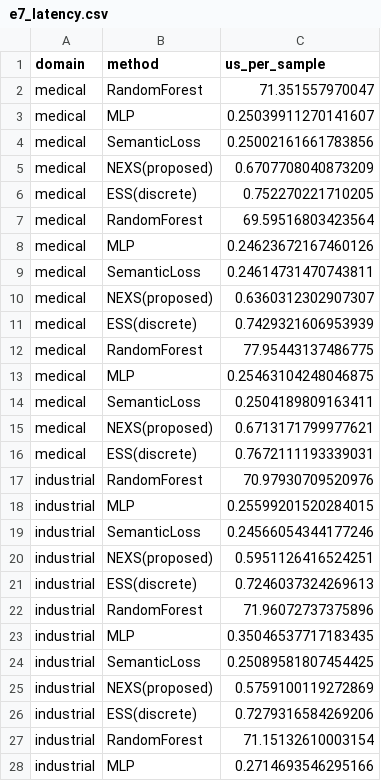
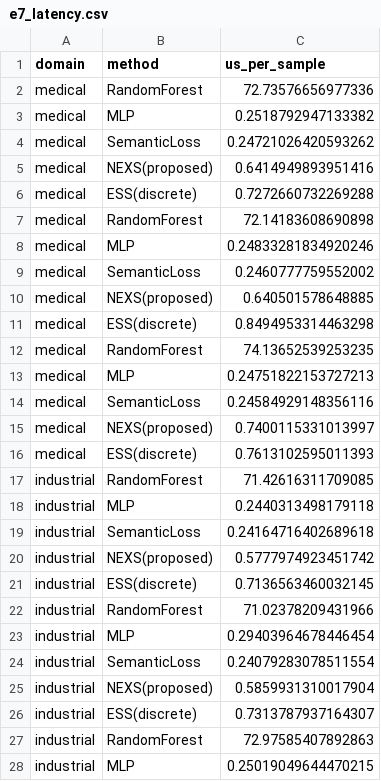
Before and after one commit to 9501893704rahul/expertsys, a CSV file: ns_expert/results/e7_latency.csv, drawn as a sheet; only a part is shown; the diff covers the shown part only.

```diff
--- a/ns_expert/results/e7_latency.csv
+++ b/ns_expert/results/e7_latency.csv
@@ -1,28 +1,28 @@
 domain,method,us_per_sample
-medical,RandomForest,71.351557970047
-medical,MLP,0.25039911270141607
-medical,SemanticLoss,0.25002161661783856
-medical,NEXS(proposed),0.6707708040873209
-medical,ESS(discrete),0.752270221710205
-medical,RandomForest,69.59516803423564
-medical,MLP,0.24623672167460126
-medical,SemanticLoss,0.24614731470743811
-medical,NEXS(proposed),0.6360312302907307
-medical,ESS(discrete),0.7429321606953939
-medical,RandomForest,77.95443137486775
-medical,MLP,0.25463104248046875
-medical,SemanticLoss,0.2504189809163411
-medical,NEXS(proposed),0.6713171799977621
-medical,ESS(discrete),0.7672111193339031
-industrial,RandomForest,70.97930709520976
-industrial,MLP,0.25599201520284015
-industrial,SemanticLoss,0.24566054344177246
-industrial,NEXS(proposed),0.5951126416524251
-industrial,ESS(discrete),0.7246037324269613
-industrial,RandomForest,71.96072737375896
-industrial,MLP,0.35046537717183435
-industrial,SemanticLoss,0.25089581807454425
-industrial,NEXS(proposed),0.5759100119272869
-industrial,ESS(discrete),0.7279316584269206
-industrial,RandomForest,71.15132610003154
-industrial,MLP,0.2714693546295166
+medical,RandomForest,72.73576656977336
+medical,MLP,0.2518792947133382
+medical,SemanticLoss,0.24721026420593262
+medical,NEXS(proposed),0.6414949893951416
+medical,ESS(discrete),0.7272660732269288
+medical,RandomForest,72.14183608690898
+medical,MLP,0.24833281834920246
+medical,SemanticLoss,0.2460777759552002
+medical,NEXS(proposed),0.640501578648885
+medical,ESS(discrete),0.8494953314463298
+medical,RandomForest,74.13652539253235
+medical,MLP,0.24751822153727213
+medical,SemanticLoss,0.24584929148356116
+medical,NEXS(proposed),0.7400115331013997
+medical,ESS(discrete),0.7613102595011393
+industrial,RandomForest,71.42616311709085
+industrial,MLP,0.2440313498179118
+industrial,SemanticLoss,0.24164716402689618
+industrial,NEXS(proposed),0.5777974923451742
+industrial,ESS(discrete),0.7136563460032145
+industrial,RandomForest,71.02378209431966
+industrial,MLP,0.29403964678446454
+industrial,SemanticLoss,0.24079283078511554
+industrial,NEXS(proposed),0.5859931310017904
+industrial,ESS(discrete),0.7313787937164307
+industrial,RandomForest,72.97585407892863
+industrial,MLP,0.25019049644470215
```
Also changed, not shown: 3 edited cells elsewhere in this file, ns_expert/results/e1_main.csv, ns_expert/results/e4_data_efficiency.csv, 33 other files.
